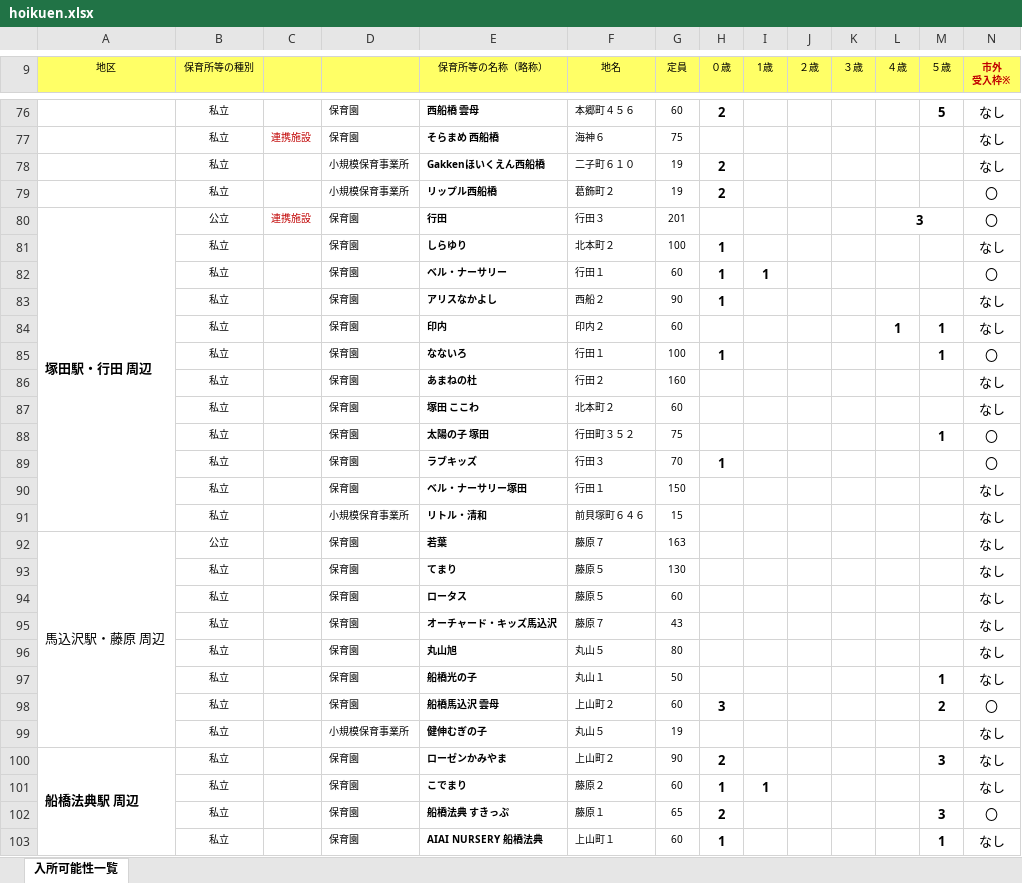
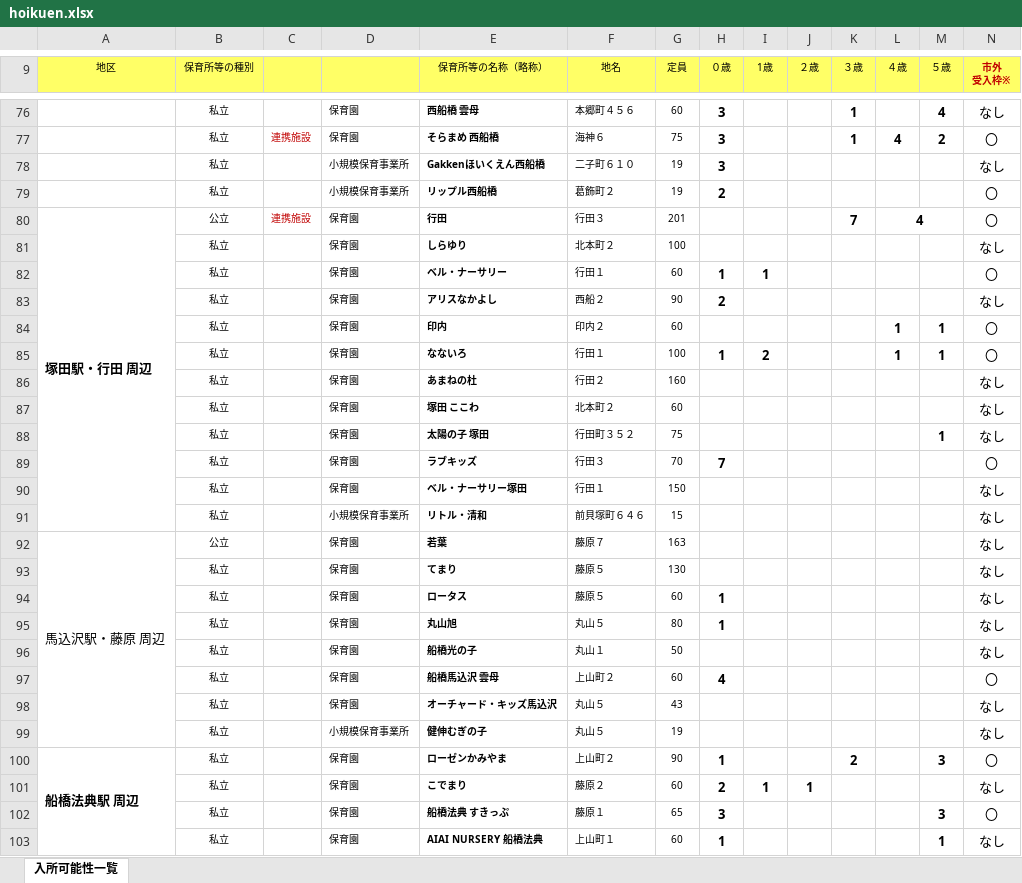
Before and after one commit to Code-for-Funabashi/open-data-parser, an Excel workbook: input/kosodate-map/hoikuen.xlsx, sheet 入所可能性一覧, drawn as a sheet; only a part is shown, gaps mark what is left out; values as stored, in another font and other column widths than the file's, no borders; conditional formats not drawn; removed rows and columns are numbered as before the commit, all else as after; the diff covers the shown part only; the diff names each change by its address in the sheet, - before the commit and + after, or states it on an @@ line.

```diff
--- a/input/kosodate-map/hoikuen.xlsx (sheet 入所可能性一覧)
+++ b/input/kosodate-map/hoikuen.xlsx (sheet 入所可能性一覧)
-H76 (０歳): 2
+H76 (０歳): 3
-K76:K77 (３歳): (empty)
+K76:K77 (３歳): 1
-M76 (５歳): 5
+M76 (５歳): 4
-H77 (０歳): (empty)
+H77 (０歳): 3
-L77 (４歳): (empty)
+L77 (４歳): 4
-M77 (５歳): (empty)
+M77 (５歳): 2
-N77 (市外 受入枠※): なし
+N77 (市外 受入枠※): 〇
-H78 (０歳): 2
+H78 (０歳): 3
-K80 (３歳): (empty)
+K80 (３歳): 7
-L80 (４歳): 3
+L80 (４歳): 4
-H81 (０歳): 1
+H81 (０歳): (empty)
-H83 (０歳): 1
+H83 (０歳): 2
-N84 (市外 受入枠※): なし
+N84 (市外 受入枠※): 〇
-I85 (1歳): (empty)
+I85 (1歳): 2
-L85 (４歳): (empty)
+L85 (４歳): 1
-N88 (市外 受入枠※): 〇
+N88 (市外 受入枠※): なし
-H89 (０歳): 1
+H89 (０歳): 7
-H94 (０歳): (empty)
+H94 (０歳): 1
-row 95:  | 私立 |  | 保育園 | オーチャード・キッズ馬込沢 | 藤原７ | 43 |  |  |  |  |  |  | なし
-H95 (０歳): (empty)
+H95 (０歳): 1
-M96 (５歳): 1
+M96 (５歳): (empty)
-H97 (０歳): 3
+H97 (０歳): 4
-M97 (５歳): 2
+M97 (５歳): (empty)
+row 98:  | 私立 |  | 保育園 | オーチャード・キッズ馬込沢 | 丸山５ | 43 |  |  |  |  |  |  | なし
-H100 (０歳): 2
+H100 (０歳): 1
-K100 (３歳): (empty)
+K100 (３歳): 2
-N100 (市外 受入枠※): なし
+N100 (市外 受入枠※): 〇
-H101 (０歳): 1
+H101 (０歳): 2
-J101 (２歳): (empty)
+J101 (２歳): 1
-H102 (０歳): 2
+H102 (０歳): 3
```
Also changed, not shown: 1 added row, 1 removed row, 200 edited cells, cell formats and merged cells elsewhere in this sheet, 5 other files.
